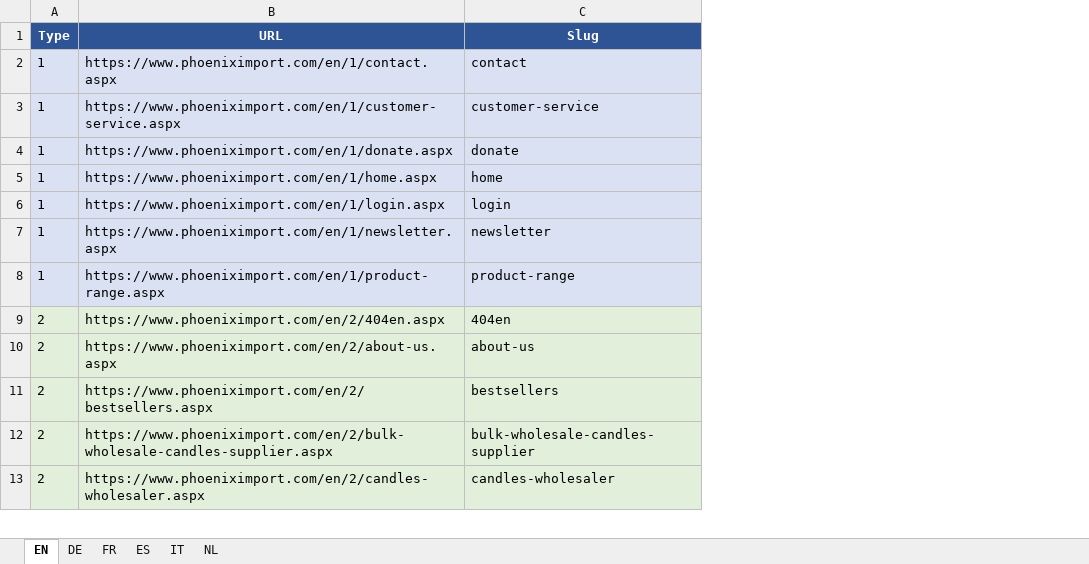
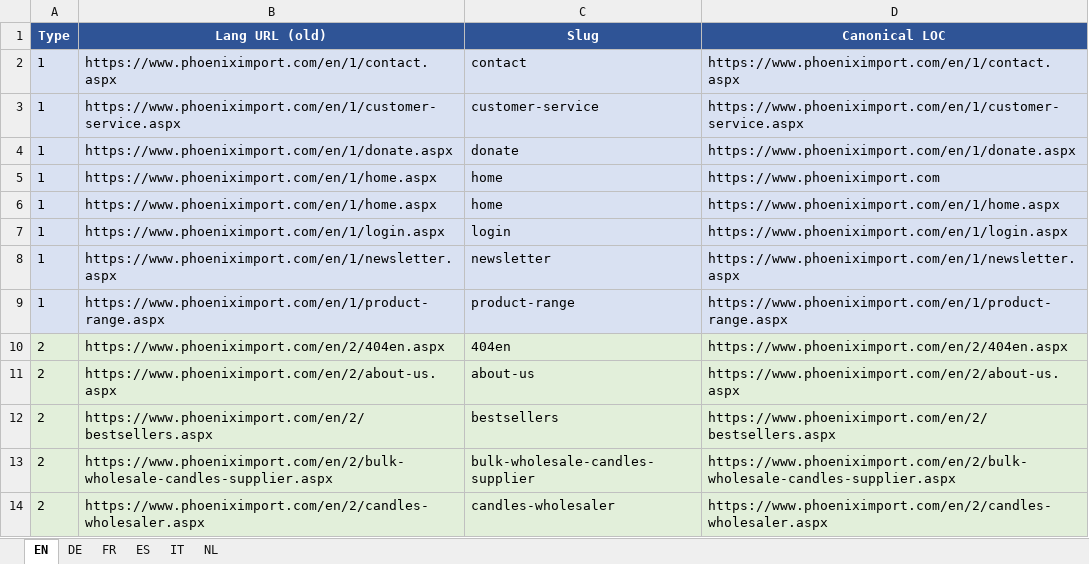
Before and after one commit to phoenix-import/phoenix-import.github.io, an Excel workbook: matching/pages_list.xlsx, sheet EN, drawn as a sheet; only a part is shown; values as stored, in another font and other column widths than the file's, no borders; addresses are those after the commit; the diff names each change by its address in the sheet, - before the commit and + after, or states it on an @@ line.

```diff
--- a/matching/pages_list.xlsx (sheet EN)
+++ b/matching/pages_list.xlsx (sheet EN)
+column D (Canonical LOC), rows 2-4: https://www.phoeniximport.com/en/1/contact.aspx | https://www.phoeniximport.com/en/1/customer-service.aspx | https://www.phoeniximport.com/en/1/donate.aspx; rows 6-14: https://www.phoeniximport.com/en/1/home.aspx | https://www.phoeniximport.com/en/1/login.aspx | https://www.phoeniximport.com/en/1/newsletter.aspx | https://www.phoeniximport.com/en/1/product-range.aspx | https://www.phoeniximport.com/en/2/404en.aspx | https://www.phoeniximport.com/en/2/about-us.aspx | https://www.phoeniximport.com/en/2/bestsellers.aspx | https://www.phoeniximport.com/en/2/bulk-wholesale-candles-supplier.aspx | https://www.phoeniximport.com/en/2/candles-wholesaler.aspx
-B1: URL
+B1: Lang URL (old)
+row 5: 1 | https://www.phoeniximport.com/en/1/home.aspx | home | https://www.phoeniximport.com
```
Also changed, not shown: sheet DE, sheet NL, sheet IT, sheet FR, sheet ES, 1 other file.
